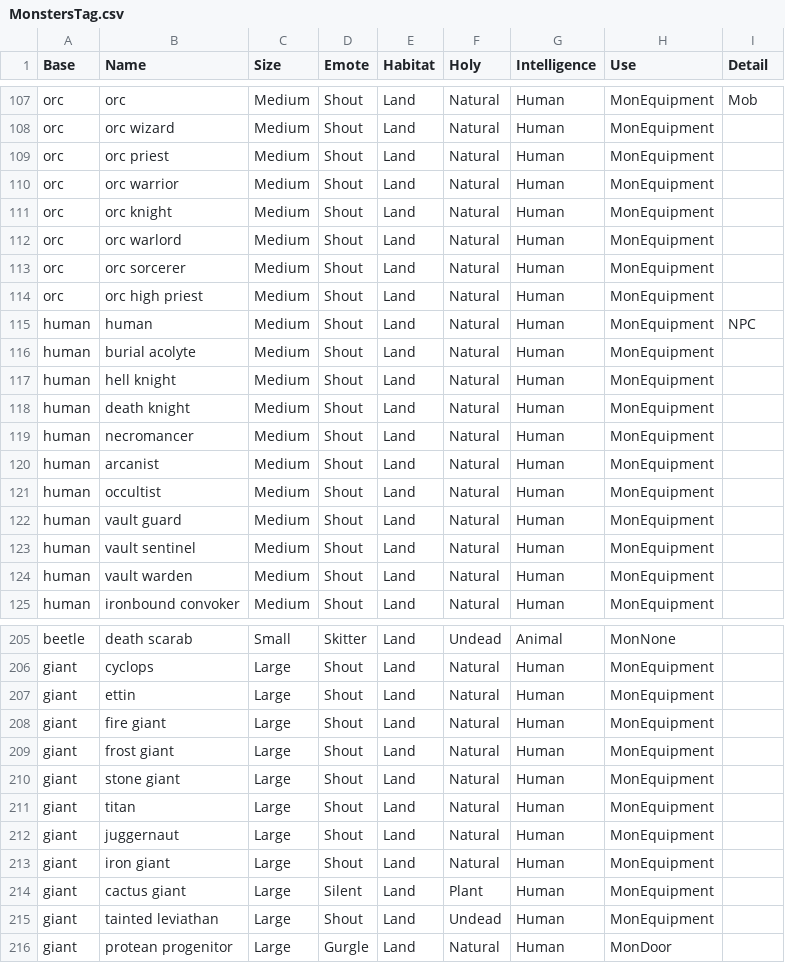
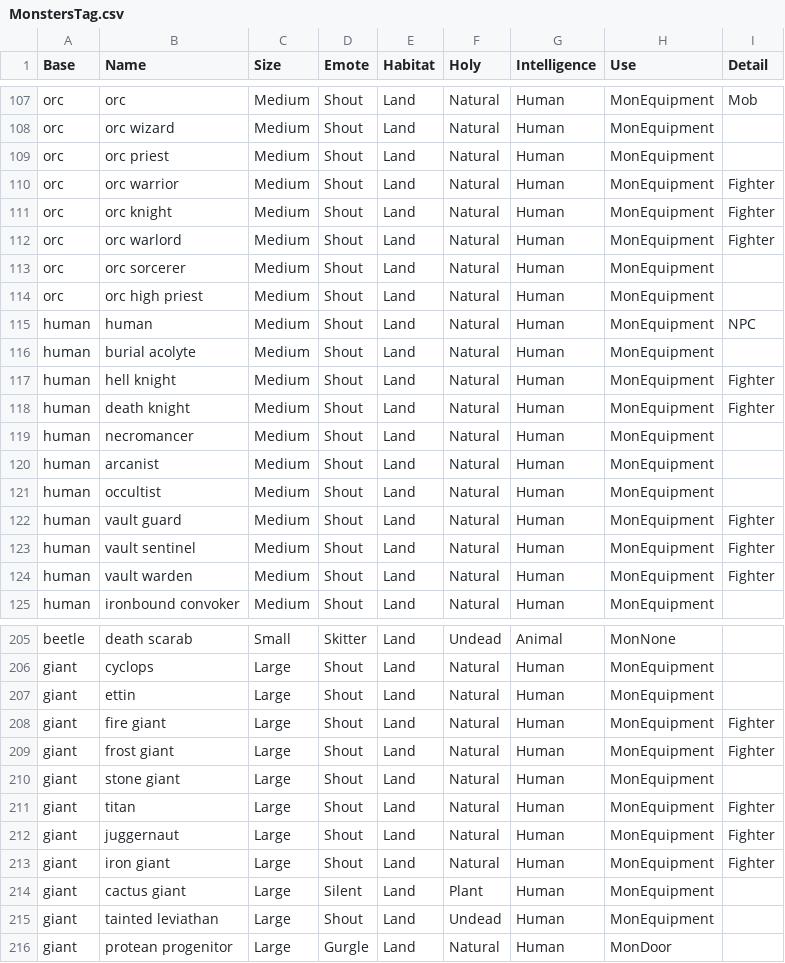
Before and after one commit to joelelmercarlson/random, a CSV file: tool/MonsterInfo/MonstersTag.csv, drawn as a sheet; only a part is shown, gaps mark what is left out; the diff covers the shown part only.

```diff
--- a/tool/MonsterInfo/MonstersTag.csv
+++ b/tool/MonsterInfo/MonstersTag.csv
@@ -109,5 +109,5 @@ orc,orc wizard,Medium,Shout,Land,Natural,Human,MonEquipment,
 orc,orc priest,Medium,Shout,Land,Natural,Human,MonEquipment,
-orc,orc warrior,Medium,Shout,Land,Natural,Human,MonEquipment,
-orc,orc knight,Medium,Shout,Land,Natural,Human,MonEquipment,
-orc,orc warlord,Medium,Shout,Land,Natural,Human,MonEquipment,
+orc,orc warrior,Medium,Shout,Land,Natural,Human,MonEquipment,Fighter
+orc,orc knight,Medium,Shout,Land,Natural,Human,MonEquipment,Fighter
+orc,orc warlord,Medium,Shout,Land,Natural,Human,MonEquipment,Fighter
 orc,orc sorcerer,Medium,Shout,Land,Natural,Human,MonEquipment,
@@ -116,4 +116,4 @@ human,human,Medium,Shout,Land,Natural,Human,MonEquipment,NPC
 human,burial acolyte,Medium,Shout,Land,Natural,Human,MonEquipment,
-human,hell knight,Medium,Shout,Land,Natural,Human,MonEquipment,
-human,death knight,Medium,Shout,Land,Natural,Human,MonEquipment,
+human,hell knight,Medium,Shout,Land,Natural,Human,MonEquipment,Fighter
+human,death knight,Medium,Shout,Land,Natural,Human,MonEquipment,Fighter
 human,necromancer,Medium,Shout,Land,Natural,Human,MonEquipment,
@@ -121,5 +121,5 @@ human,arcanist,Medium,Shout,Land,Natural,Human,MonEquipment,
 human,occultist,Medium,Shout,Land,Natural,Human,MonEquipment,
-human,vault guard,Medium,Shout,Land,Natural,Human,MonEquipment,
-human,vault sentinel,Medium,Shout,Land,Natural,Human,MonEquipment,
-human,vault warden,Medium,Shout,Land,Natural,Human,MonEquipment,
+human,vault guard,Medium,Shout,Land,Natural,Human,MonEquipment,Fighter
+human,vault sentinel,Medium,Shout,Land,Natural,Human,MonEquipment,Fighter
+human,vault warden,Medium,Shout,Land,Natural,Human,MonEquipment,Fighter
 human,ironbound convoker,Medium,Shout,Land,Natural,Human,MonEquipment,
@@ -207,8 +207,8 @@ giant,cyclops,Large,Shout,Land,Natural,Human,MonEquipment,
 giant,ettin,Large,Shout,Land,Natural,Human,MonEquipment,
-giant,fire giant,Large,Shout,Land,Natural,Human,MonEquipment,
-giant,frost giant,Large,Shout,Land,Natural,Human,MonEquipment,
+giant,fire giant,Large,Shout,Land,Natural,Human,MonEquipment,Fighter
+giant,frost giant,Large,Shout,Land,Natural,Human,MonEquipment,Fighter
 giant,stone giant,Large,Shout,Land,Natural,Human,MonEquipment,
-giant,titan,Large,Shout,Land,Natural,Human,MonEquipment,
-giant,juggernaut,Large,Shout,Land,Natural,Human,MonEquipment,
-giant,iron giant,Large,Shout,Land,Natural,Human,MonEquipment,
+giant,titan,Large,Shout,Land,Natural,Human,MonEquipment,Fighter
+giant,juggernaut,Large,Shout,Land,Natural,Human,MonEquipment,Fighter
+giant,iron giant,Large,Shout,Land,Natural,Human,MonEquipment,Fighter
 giant,cactus giant,Large,Silent,Land,Plant,Human,MonEquipment,
```
Also changed, not shown: 29 edited cells elsewhere in this file, 45 other files.
